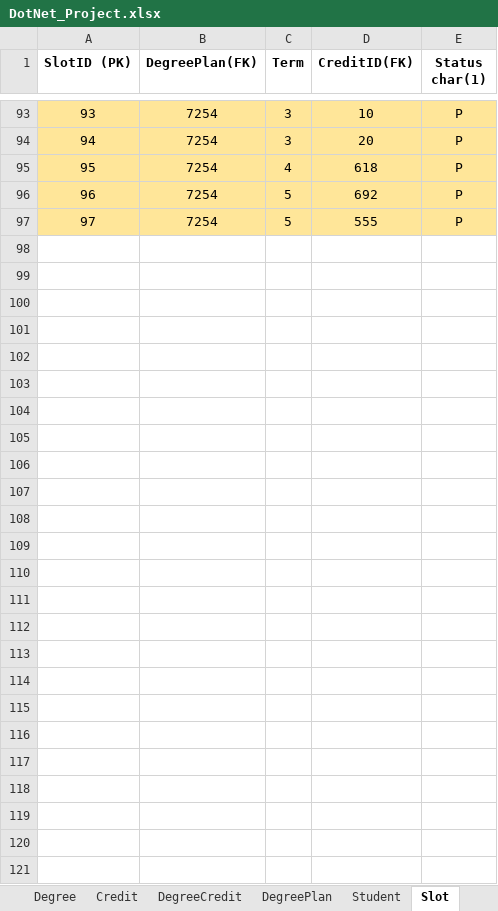
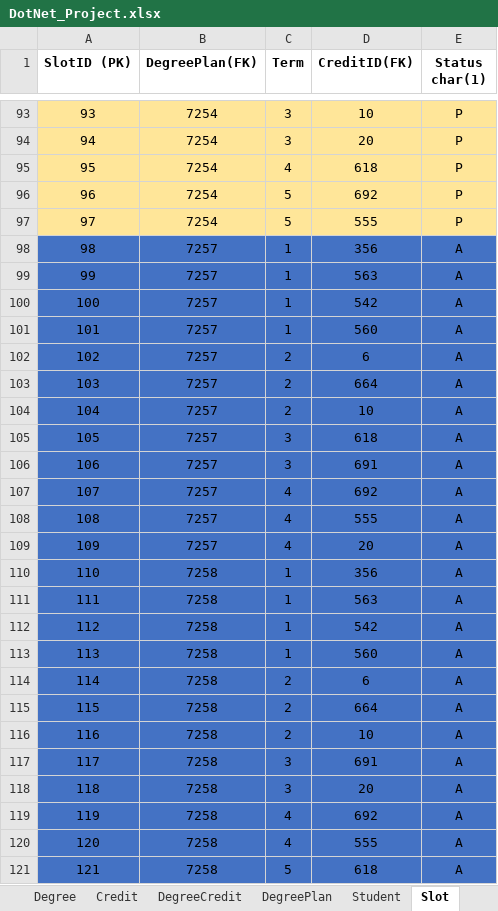
Before and after one commit to gangadhar993/DotnetProject, an Excel workbook: DotNet_Project.xlsx, sheet Slot, drawn as a sheet; only a part is shown, gaps mark what is left out; values as stored, in another font and other column widths than the file's, no borders; the diff names each change by its address in the sheet, - before the commit and + after, or states it on an @@ line.

Commit message:
Updated Excel sheet

```diff
--- a/DotNet_Project.xlsx (sheet Slot)
+++ b/DotNet_Project.xlsx (sheet Slot)
+row 98: 98 | 7257 | 1 | 356 | A
+row 99: 99 | 7257 | 1 | 563 | A
+row 100: 100 | 7257 | 1 | 542 | A
+row 101: 101 | 7257 | 1 | 560 | A
+row 102: 102 | 7257 | 2 | 6 | A
+row 103: 103 | 7257 | 2 | 664 | A
+row 104: 104 | 7257 | 2 | 10 | A
+row 105: 105 | 7257 | 3 | 618 | A
+row 106: 106 | 7257 | 3 | 691 | A
+row 107: 107 | 7257 | 4 | 692 | A
+row 108: 108 | 7257 | 4 | 555 | A
+row 109: 109 | 7257 | 4 | 20 | A
+row 110: 110 | 7258 | 1 | 356 | A
+row 111: 111 | 7258 | 1 | 563 | A
+row 112: 112 | 7258 | 1 | 542 | A
+row 113: 113 | 7258 | 1 | 560 | A
+row 114: 114 | 7258 | 2 | 6 | A
+row 115: 115 | 7258 | 2 | 664 | A
+row 116: 116 | 7258 | 2 | 10 | A
+row 117: 117 | 7258 | 3 | 691 | A
+row 118: 118 | 7258 | 3 | 20 | A
+row 119: 119 | 7258 | 4 | 692 | A
+row 120: 120 | 7258 | 4 | 555 | A
+row 121: 121 | 7258 | 5 | 618 | A
```
